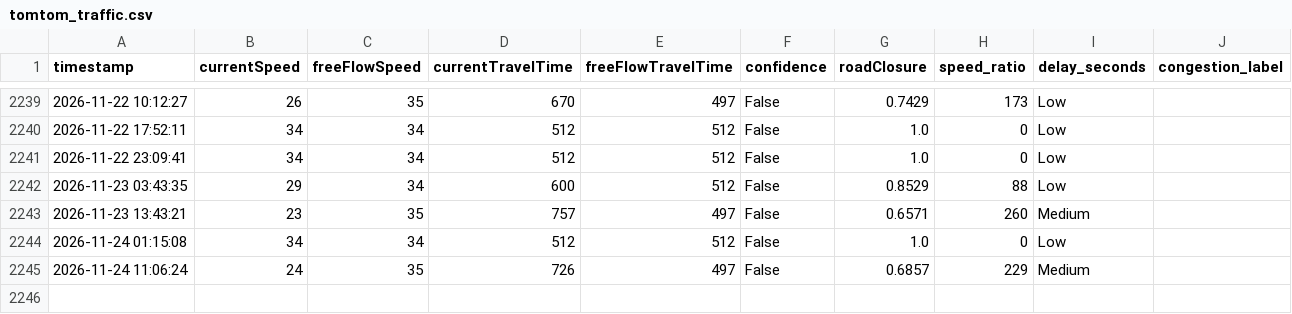
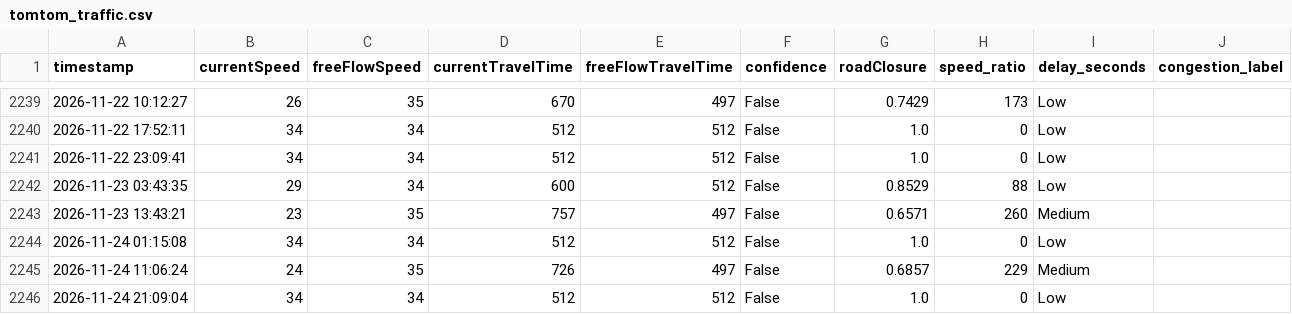
Before and after one commit to angel-2006/Traffic_Predictive_Project, a CSV file: data/tomtom_traffic.csv, drawn as a sheet; only a part is shown, gaps mark what is left out.

```diff
--- a/data/tomtom_traffic.csv
+++ b/data/tomtom_traffic.csv
@@ -2245 +2245,2 @@ timestamp,currentSpeed,freeFlowSpeed,currentTravelTime,freeFlowTravelTime,confid
 2026-11-24 11:06:24,24,35,726,497,False,0.6857,229,Medium
+2026-11-24 21:09:04,34,34,512,512,False,1.0,0,Low
```
Also changed, not shown: data/tomtom_training_data.csv.
